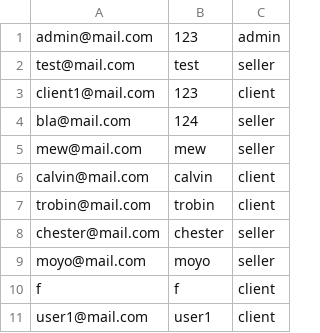
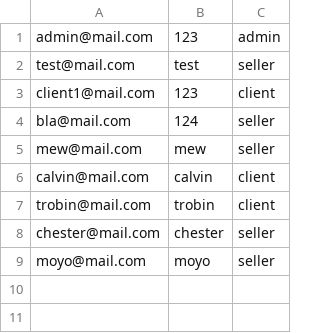
Before and after one commit to monfil/codea, a CSV file: Fase1/POO2/seccion4/user.csv, drawn as a sheet; the diff names each change by its address in the sheet, - before the commit and + after, or states it on an @@ line.

```diff
--- a/Fase1/POO2/seccion4/user.csv
+++ b/Fase1/POO2/seccion4/user.csv
-row 10: f | f | client
-row 11: user1@mail.com | user1 | client
```
Also changed, not shown: 4 other files.
